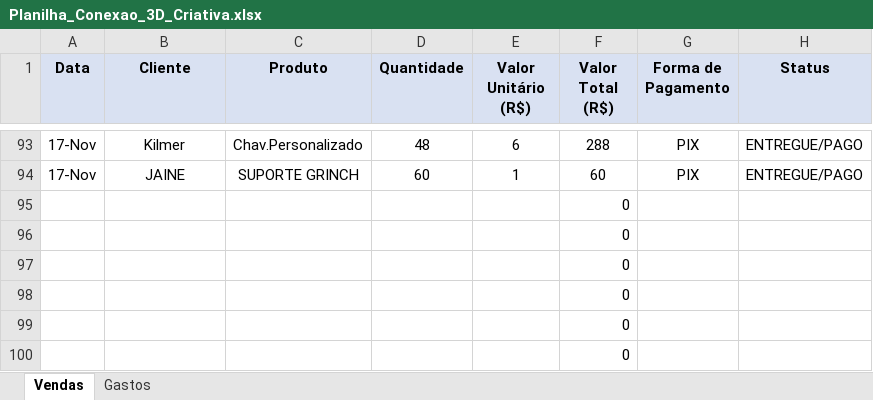
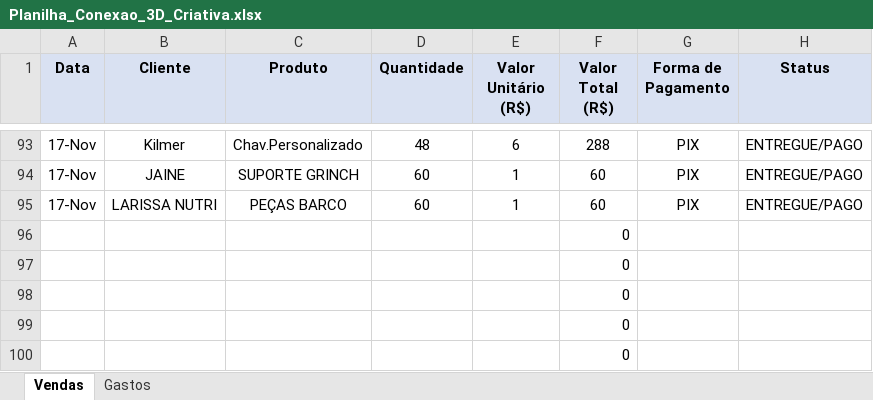
Before and after one commit to ClaudioSperb/impressao-3D, an Excel workbook: Impressao 3D/Planilha_Conexao_3D_Criativa.xlsx, sheet Vendas, drawn as a sheet; only a part is shown, gaps mark what is left out; values as stored, in another font and other column widths than the file's, no borders; removed rows and columns are numbered as before the commit, all else as after; the diff names each change by its address in the sheet, - before the commit and + after, or states it on an @@ line.

Commit message:
Update Planilha_Conexao_3D_Criativa.xlsx

```diff
--- a/Impressao 3D/Planilha_Conexao_3D_Criativa.xlsx (sheet Vendas)
+++ b/Impressao 3D/Planilha_Conexao_3D_Criativa.xlsx (sheet Vendas)
-row 95:  |  |  |  |  | 0
+row 95: 17-Nov | LARISSA NUTRI | PEÇAS BARCO | 60 | 1 | 60 | PIX | ENTREGUE/PAGO
```
